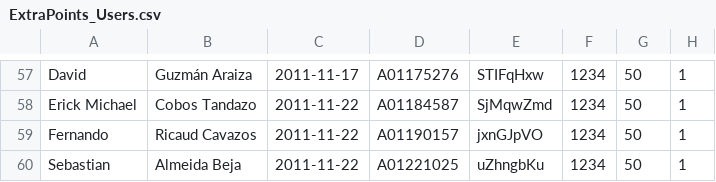
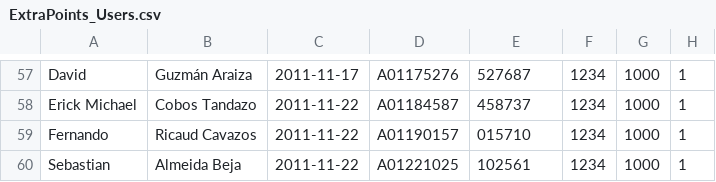
Before and after one commit to juanpabloe/extrapoints, a CSV file: ExtraPoints_Users.csv, drawn as a sheet; only a part is shown, gaps mark what is left out; the diff covers the shown part only; the diff names each change by its address in the sheet, - before the commit and + after, or states it on an @@ line.

```diff
--- a/ExtraPoints_Users.csv
+++ b/ExtraPoints_Users.csv
-E57: STIFqHxw
+E57: 527687
-G57:G60: 50
+G57:G60: 1000
-E58: SjMqwZmd
+E58: 458737
-E59: jxnGJpVO
+E59: 015710
-E60: uZhngbKu
+E60: 102561
```
Also changed, not shown: 113 edited cells elsewhere in this file, 1 other file.
